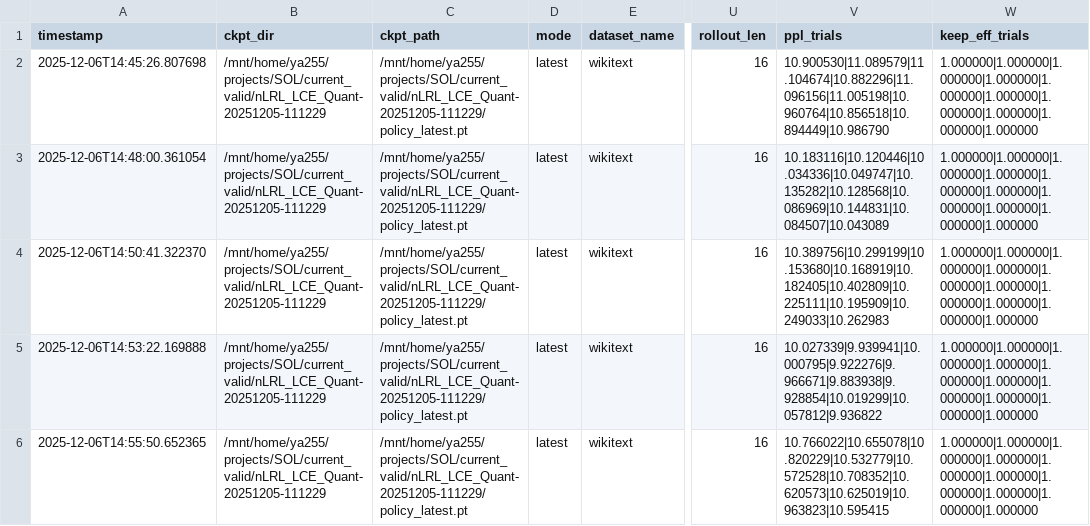
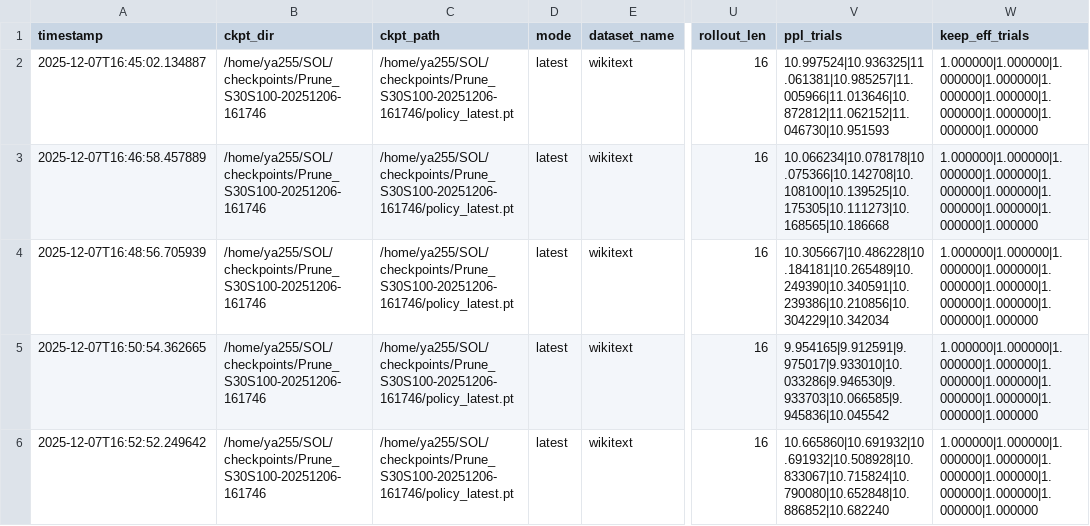
Before and after one commit to akhauriyash/SOL, a CSV file: studies/quant_action_variability.csv, drawn as a sheet; only a part is shown, gaps mark what is left out; the diff names each change by its address in the sheet, - before the commit and + after, or states it on an @@ line.

```diff
--- a/studies/quant_action_variability.csv
+++ b/studies/quant_action_variability.csv
-A2 (timestamp): 2025-12-06T14:45:26.807698
+A2 (timestamp): 2025-12-07T16:45:02.134887
-B2:B6 (ckpt_dir): /mnt/home/ya255/projects/SOL/current_valid/nLRL_LCE_Quant-20251205-111229
+B2:B6 (ckpt_dir): /home/ya255/SOL/checkpoints/Prune_S30S100-20251206-161746
-C2:C6 (ckpt_path): /mnt/home/ya255/projects/SOL/current_valid/nLRL_LCE_Quant-20251205-111229/policy_latest.pt
+C2:C6 (ckpt_path): /home/ya255/SOL/checkpoints/Prune_S30S100-20251206-161746/policy_latest.pt
-V2 (ppl_trials): 10.900530|11.089579|11.104674|10.882296|11.096156|11.005198|10.960764|10.856518|10.894449|10.986790
+V2 (ppl_trials): 10.997524|10.936325|11.061381|10.985257|11.005966|11.013646|10.872812|11.062152|11.046730|10.951593
-A3 (timestamp): 2025-12-06T14:48:00.361054
+A3 (timestamp): 2025-12-07T16:46:58.457889
-V3 (ppl_trials): 10.183116|10.120446|10.034336|10.049747|10.135282|10.128568|10.086969|10.144831|10.084507|10.043089
+V3 (ppl_trials): 10.066234|10.078178|10.075366|10.142708|10.108100|10.139525|10.175305|10.111273|10.168565|10.186668
-A4 (timestamp): 2025-12-06T14:50:41.322370
+A4 (timestamp): 2025-12-07T16:48:56.705939
-V4 (ppl_trials): 10.389756|10.299199|10.153680|10.168919|10.182405|10.402809|10.225111|10.195909|10.249033|10.262983
+V4 (ppl_trials): 10.305667|10.486228|10.184181|10.265489|10.249390|10.340591|10.239386|10.210856|10.304229|10.342034
-A5 (timestamp): 2025-12-06T14:53:22.169888
+A5 (timestamp): 2025-12-07T16:50:54.362665
-V5 (ppl_trials): 10.027339|9.939941|10.000795|9.922276|9.966671|9.883938|9.928854|10.019299|10.057812|9.936822
+V5 (ppl_trials): 9.954165|9.912591|9.975017|9.933010|10.033286|9.946530|9.933703|10.066585|9.945836|10.045542
-A6 (timestamp): 2025-12-06T14:55:50.652365
+A6 (timestamp): 2025-12-07T16:52:52.249642
-V6 (ppl_trials): 10.766022|10.655078|10.820229|10.532779|10.572528|10.708352|10.620573|10.625019|10.963823|10.595415
+V6 (ppl_trials): 10.665860|10.691932|10.691932|10.508928|10.833067|10.715824|10.790080|10.652848|10.886852|10.682240
```
Also changed, not shown: studies/prune_action_variability.csv, studies/toksparse_action_variability.csv, 12 other files.
